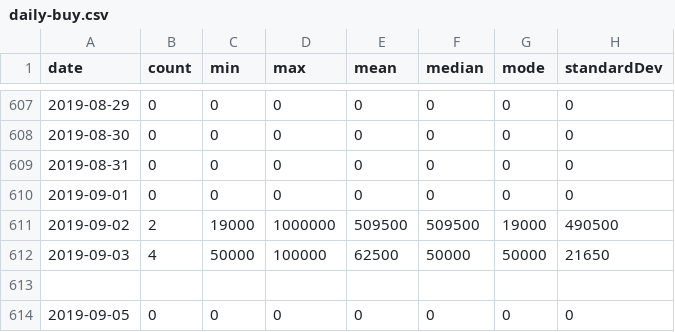
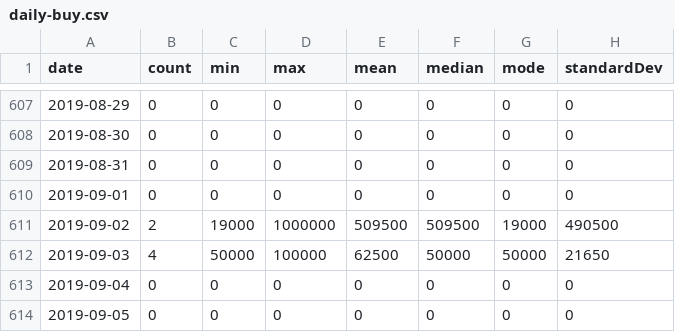
Before and after one commit to brokalys/data, a CSV file: data/daily-buy.csv, drawn as a sheet; only a part is shown, gaps mark what is left out.

```diff
--- a/data/daily-buy.csv
+++ b/data/daily-buy.csv
@@ -612,3 +612,3 @@
 "2019-09-03","4","50000","100000","62500","50000","50000","21650"
-
+"2019-09-04","0","0","0","0","0","0","0"
 "2019-09-05","0","0","0","0","0","0","0"
```
Also changed, not shown: data/daily-rent.csv, data/daily-sell.csv, 1 other file.
